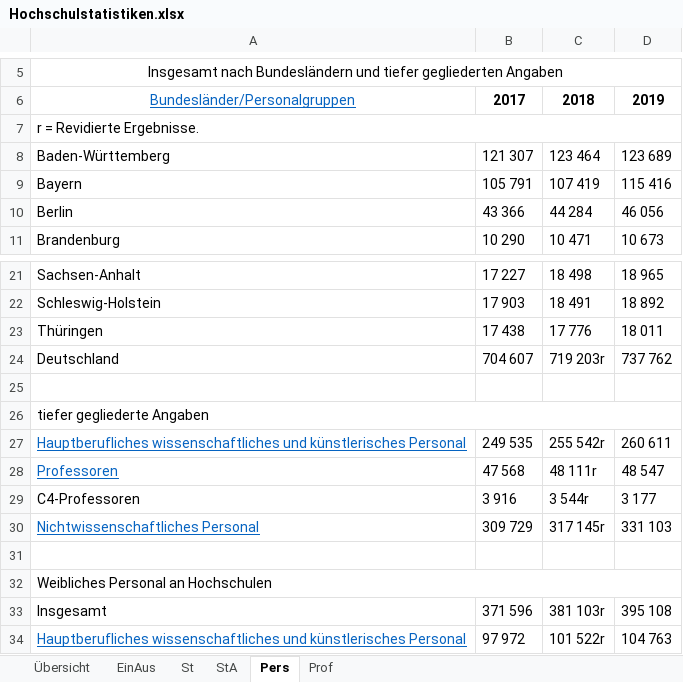
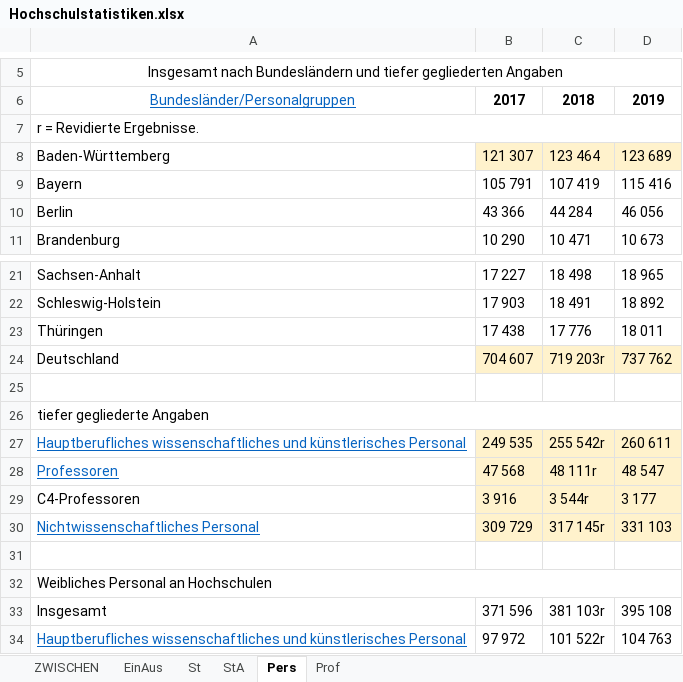
Before and after one commit to akramer-zibra/hochschulstatistiken, an Excel workbook: Hochschulstatistiken.xlsx, sheet Pers, drawn as a sheet; only a part is shown, gaps mark what is left out; values as stored, in another font and other column widths than the file's, no borders; the diff names each change by its address in the sheet, - before the commit and + after, or states it on an @@ line.

```diff
--- a/Hochschulstatistiken.xlsx (sheet Pers)
+++ b/Hochschulstatistiken.xlsx (sheet Pers)
-sheet tab: Übersicht
+sheet tab: ZWISCHEN
-B8:D8 fill: none
+B8:D8 fill: #FFF2CC
-B24:D24 fill: none
+B24:D24 fill: #FFF2CC
-B27:D30 fill: none
+B27:D30 fill: #FFF2CC
```
Also changed, not shown: sheet ZWISCHEN, sheet Prof, sheet St, sheet StA, sheet EinAus, charts or pictures.
